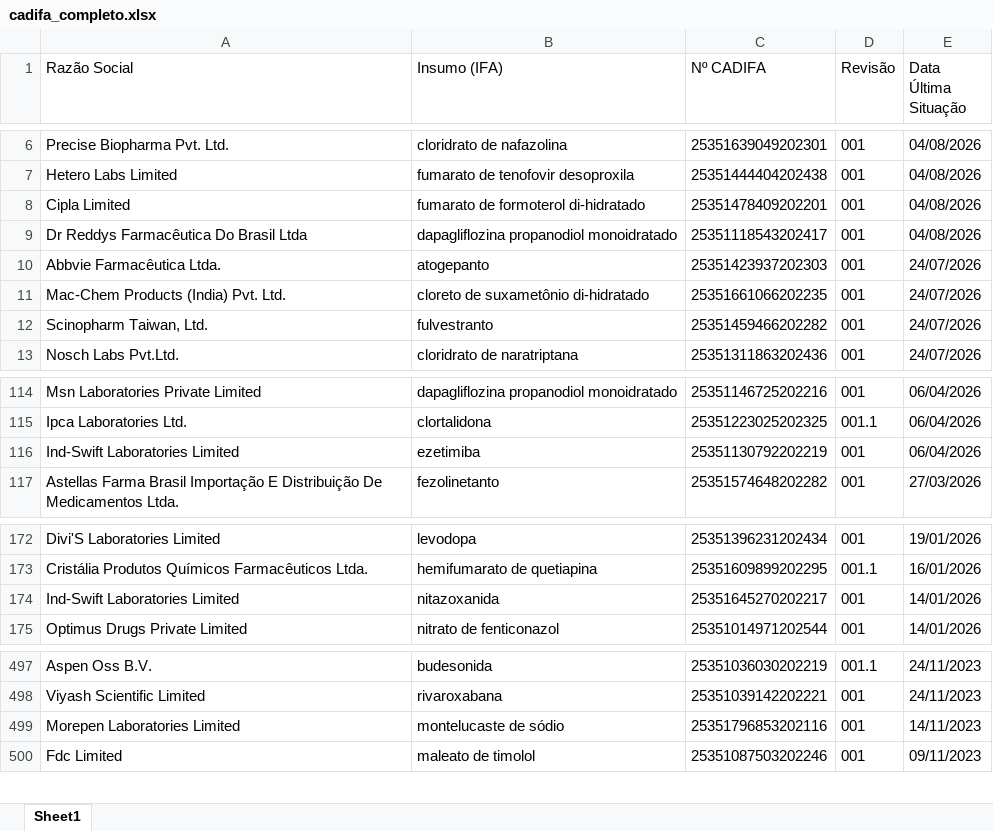
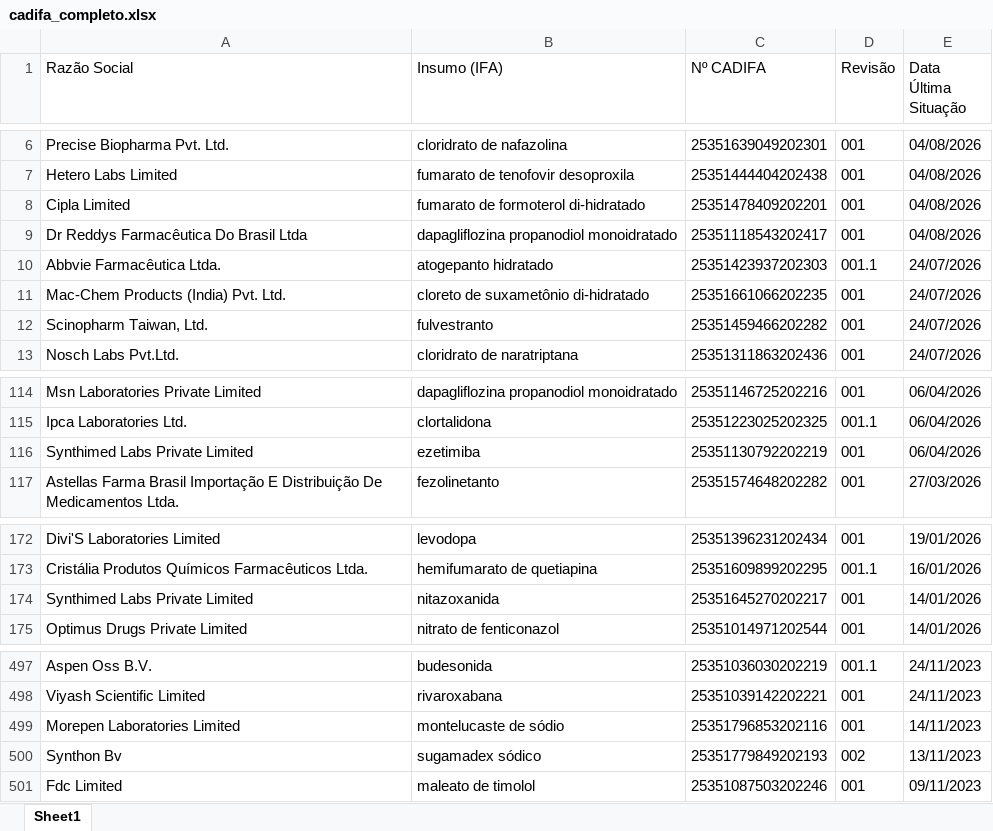
Before and after one commit to KarolineRuizxx/anvisa-cadifa-monitor, an Excel workbook: cadifa_completo.xlsx, sheet Sheet1, drawn as a sheet; only a part is shown, gaps mark what is left out; values as stored, in another font and other column widths than the file's, no borders; the diff names each change by its address in the sheet, - before the commit and + after, or states it on an @@ line.

```diff
--- a/cadifa_completo.xlsx (sheet Sheet1)
+++ b/cadifa_completo.xlsx (sheet Sheet1)
-B10 (Insumo (IFA)): atogepanto
+B10 (Insumo (IFA)): atogepanto hidratado
-D10 (Revisão): 001
+D10 (Revisão): 001.1
-A116 (Razão Social): Ind-Swift Laboratories Limited
+A116 (Razão Social): Synthimed Labs Private Limited
-A174 (Razão Social): Ind-Swift Laboratories Limited
+A174 (Razão Social): Synthimed Labs Private Limited
+row 500: Synthon Bv | sugamadex sódico | 25351779849202193 | 002 | 13/11/2023
```
Also changed, not shown: cadifa_completo_anterior.xlsx.
